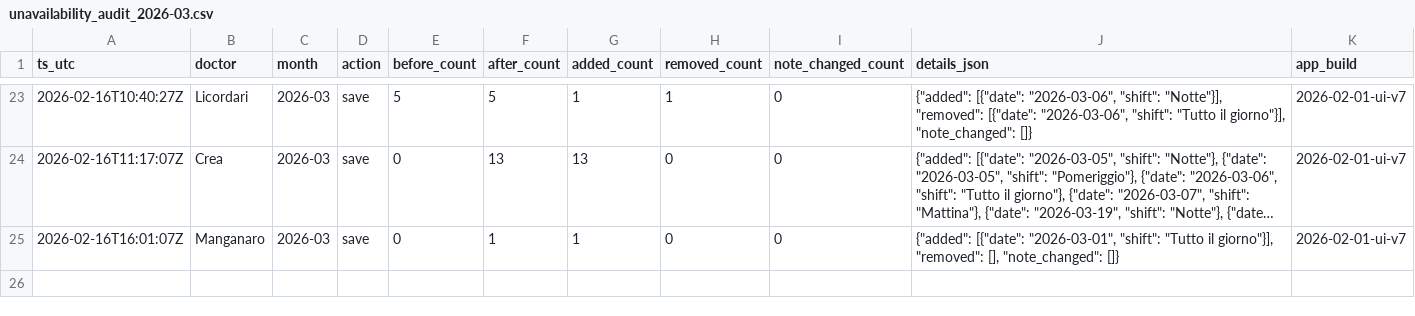
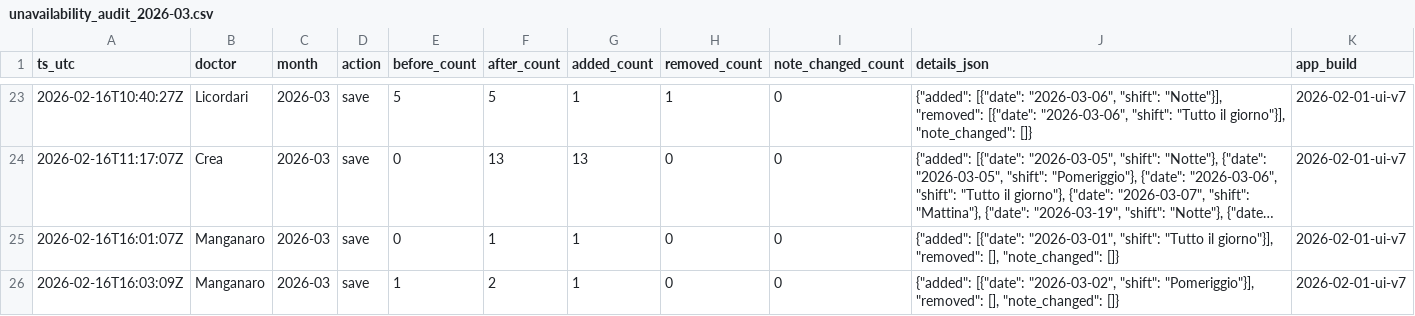
Before and after one commit to rlicordari/Turni-ind, a CSV file: data/unavailability_audit/unavailability_audit_2026-03.csv, drawn as a sheet; only a part is shown, gaps mark what is left out; long unchanged cells end in ….

Commit message:
Audit unavailability 2026-03: Manganaro

```diff
--- a/data/unavailability_audit/unavailability_audit_2026-03.csv
+++ b/data/unavailability_audit/unavailability_audit_2026-03.csv
@@ -25 +25,2 @@ ts_utc,doctor,month,action,before_count,after_count,added_count,removed_count,no
 2026-02-16T16:01:07Z,Manganaro,2026-03,save,0,1,1,0,0,"{""added"": [{""date"": ""2026-03-01"", ""shift"": ""Tutto il giorno""}], ""removed"": [], ""note_changed"": []}",2026-02-01-ui-v7
+2026-02-16T16:03:09Z,Manganaro,2026-03,save,1,2,1,0,0,"{""added"": [{""date"": ""2026-03-02"", ""shift"": ""Pomeriggio""}], ""removed"": [], ""note_changed"": []}",2026-02-01-ui-v7
```
